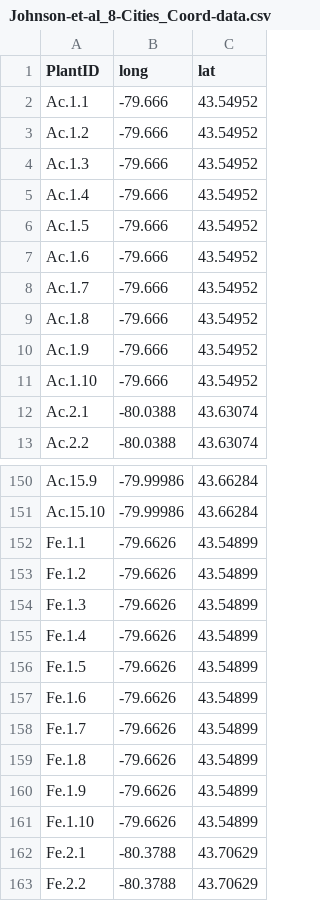
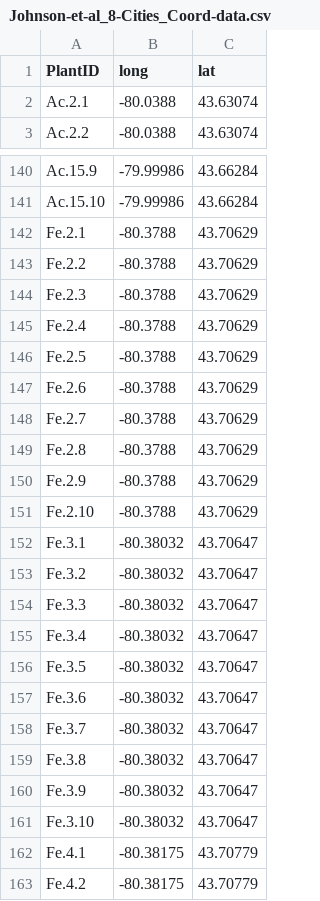
Before and after one commit to James-S-Santangelo/EEB1450_Landscape-Genetic-Project, a CSV file: data-clean/Johnson-et-al_8-Cities_Coord-data.csv, drawn as a sheet; only a part is shown, gaps mark what is left out; the shorter side is filled out with more unchanged rows; the diff names each change by its address in the sheet, - before the commit and + after, or states it on an @@ line.

```diff
--- a/data-clean/Johnson-et-al_8-Cities_Coord-data.csv
+++ b/data-clean/Johnson-et-al_8-Cities_Coord-data.csv
-row 2: Ac.1.1 | -79.666 | 43.54952
-row 3: Ac.1.2 | -79.666 | 43.54952
-row 4: Ac.1.3 | -79.666 | 43.54952
-row 5: Ac.1.4 | -79.666 | 43.54952
-row 6: Ac.1.5 | -79.666 | 43.54952
-row 7: Ac.1.6 | -79.666 | 43.54952
-row 8: Ac.1.7 | -79.666 | 43.54952
-row 9: Ac.1.8 | -79.666 | 43.54952
-row 10: Ac.1.9 | -79.666 | 43.54952
-row 11: Ac.1.10 | -79.666 | 43.54952
-row 152: Fe.1.1 | -79.6626 | 43.54899
-row 153: Fe.1.2 | -79.6626 | 43.54899
-row 154: Fe.1.3 | -79.6626 | 43.54899
-row 155: Fe.1.4 | -79.6626 | 43.54899
-row 156: Fe.1.5 | -79.6626 | 43.54899
-row 157: Fe.1.6 | -79.6626 | 43.54899
-row 158: Fe.1.7 | -79.6626 | 43.54899
-row 159: Fe.1.8 | -79.6626 | 43.54899
-row 160: Fe.1.9 | -79.6626 | 43.54899
-row 161: Fe.1.10 | -79.6626 | 43.54899
```
Also changed, not shown: data-clean/Johnson-et-al_8-Cities_Env-data.csv, data-clean/Johnson-et-al_8-Cities_MicroSat-Loci.csv, 5 other files.
